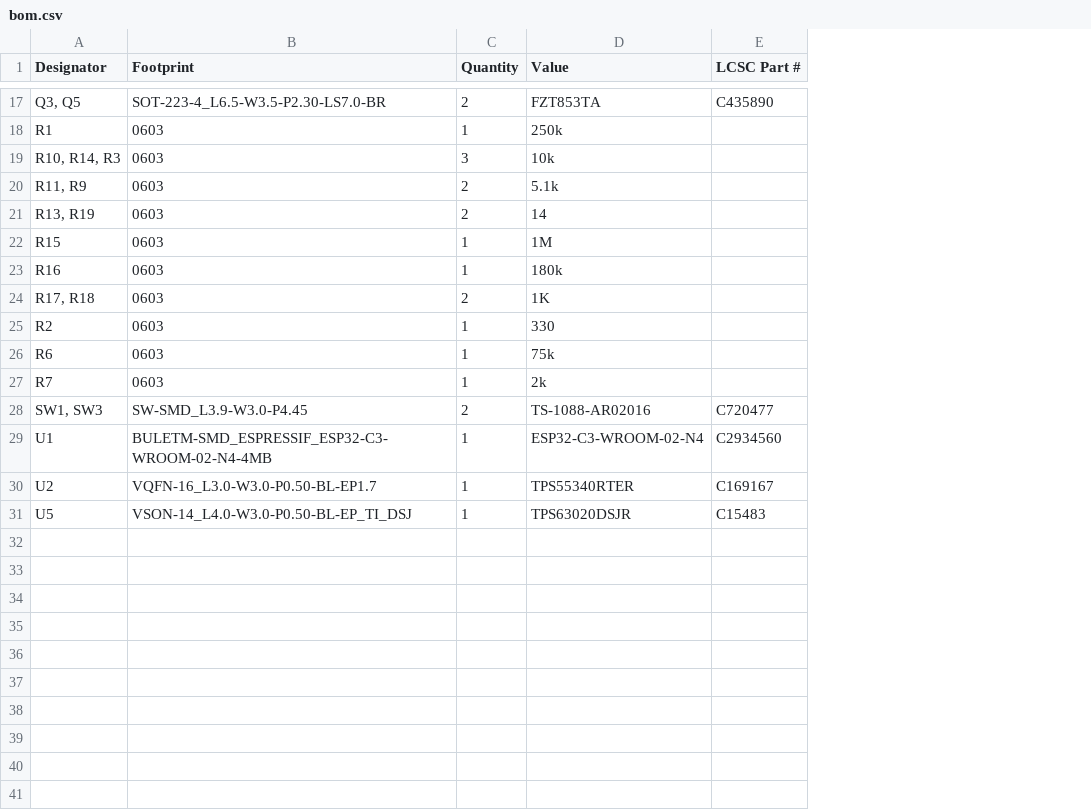
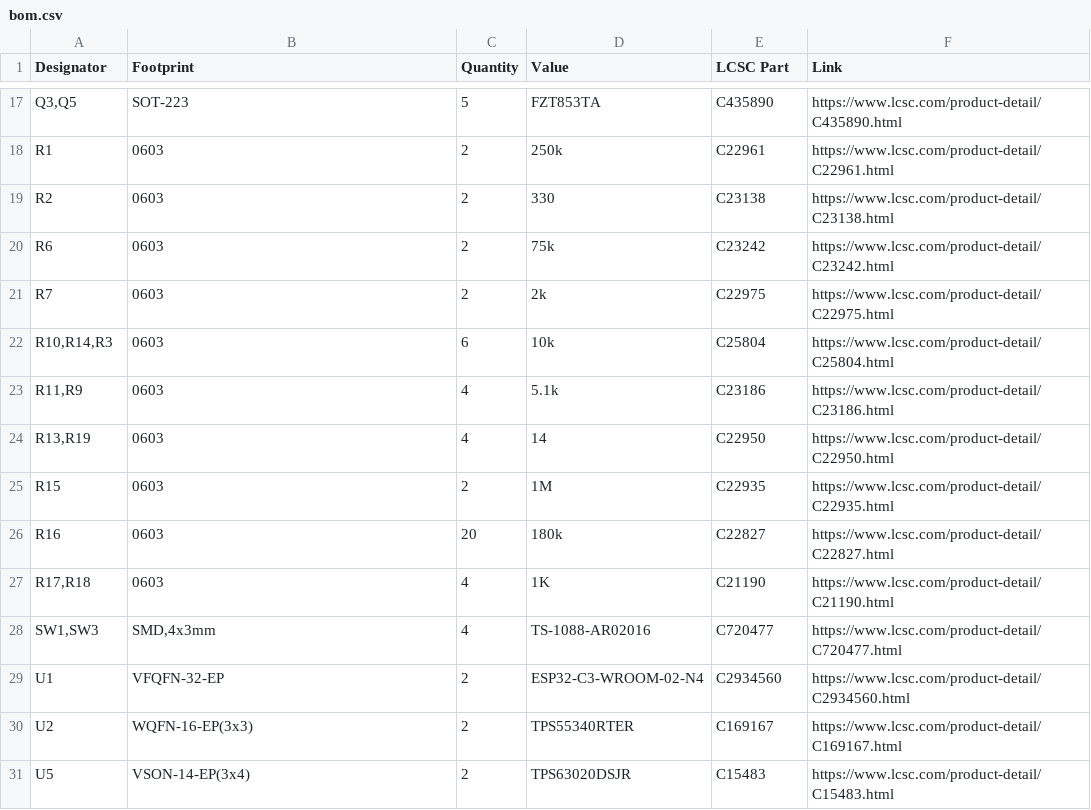
Before and after one commit to Shehroz30/electropulse, a CSV file: production/bom.csv, drawn as a sheet; only a part is shown, gaps mark what is left out; removed rows and columns are numbered as before the commit, all else as after; the diff covers the shown part only; the diff names each change by its address in the sheet, - before the commit and + after, or states it on an @@ line.

```diff
--- a/production/bom.csv
+++ b/production/bom.csv
+column F (Link), rows 17-21: https://www.lcsc.com/product-detail/C435890.html | https://www.lcsc.com/product-detail/C22961.html | https://www.lcsc.com/product-detail/C23138.html | https://www.lcsc.com/product-detail/C23242.html | https://www.lcsc.com/product-detail/C22975.html; rows 28-31: https://www.lcsc.com/product-detail/C720477.html | https://www.lcsc.com/product-detail/C2934560.html | https://www.lcsc.com/product-detail/C169167.html | https://www.lcsc.com/product-detail/C15483.html
-E1: LCSC Part #
+E1: LCSC Part
-A17 (Designator): Q3, Q5
+A17 (Designator): Q3,Q5
-B17 (Footprint): SOT-223-4_L6.5-W3.5-P2.30-LS7.0-BR
+B17 (Footprint): SOT-223
-C17 (Quantity): 2
+C17 (Quantity): 5
-C18 (Quantity): 1
+C18 (Quantity): 2
-E18 (LCSC Part): (empty)
+E18 (LCSC Part): C22961
-row 19: R10, R14, R3 | 0603 | 3 | 10k
-row 20: R11, R9 | 0603 | 2 | 5.1k
-row 21: R13, R19 | 0603 | 2 | 14
-row 22: R15 | 0603 | 1 | 1M
-row 23: R16 | 0603 | 1 | 180k
-row 24: R17, R18 | 0603 | 2 | 1K
-C19:C21 (Quantity): 1
+C19:C21 (Quantity): 2
-E19 (LCSC Part): (empty)
+E19 (LCSC Part): C23138
-E20 (LCSC Part): (empty)
+E20 (LCSC Part): C23242
-E21 (LCSC Part): (empty)
+E21 (LCSC Part): C22975
+row 22: R10,R14,R3 | 0603 | 6 | 10k | C25804 | https://www.lcsc.com/product-detail/C25804.html
+row 23: R11,R9 | 0603 | 4 | 5.1k | C23186 | https://www.lcsc.com/product-detail/C23186.html
+row 24: R13,R19 | 0603 | 4 | 14 | C22950 | https://www.lcsc.com/product-detail/C22950.html
+row 25: R15 | 0603 | 2 | 1M | C22935 | https://www.lcsc.com/product-detail/C22935.html
+row 26: R16 | 0603 | 20 | 180k | C22827 | https://www.lcsc.com/product-detail/C22827.html
+row 27: R17,R18 | 0603 | 4 | 1K | C21190 | https://www.lcsc.com/product-detail/C21190.html
-A28 (Designator): SW1, SW3
+A28 (Designator): SW1,SW3
-B28 (Footprint): SW-SMD_L3.9-W3.0-P4.45
+B28 (Footprint): SMD,4x3mm
-C28 (Quantity): 2
+C28 (Quantity): 4
-B29 (Footprint): BULETM-SMD_ESPRESSIF_ESP32-C3-WROOM-02-N4-4MB
+B29 (Footprint): VFQFN-32-EP
-C29:C31 (Quantity): 1
+C29:C31 (Quantity): 2
-B30 (Footprint): VQFN-16_L3.0-W3.0-P0.50-BL-EP1.7
+B30 (Footprint): WQFN-16-EP(3x3)
-B31 (Footprint): VSON-14_L4.0-W3.0-P0.50-BL-EP_TI_DSJ
+B31 (Footprint): VSON-14-EP(3x4)
```
Also changed, not shown: 4 added rows, 4 removed rows and 27 edited cells elsewhere in this file, 2 other files.
